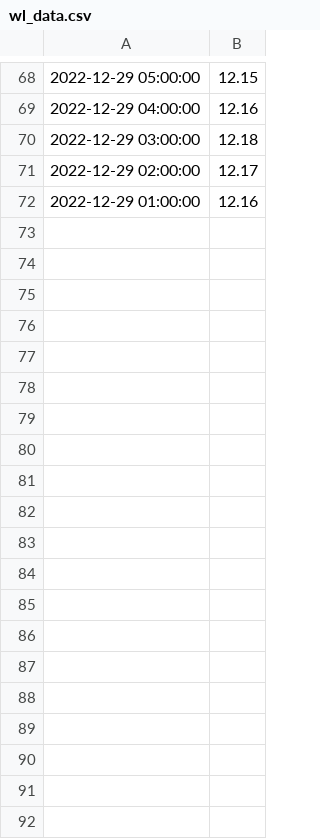
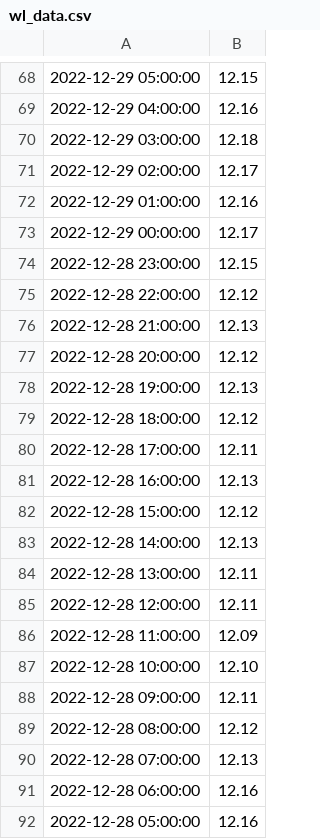
Before and after one commit to NeilQue/dsci_thesis, a CSV file: wl_data.csv, drawn as a sheet; only a part is shown, gaps mark what is left out; the diff covers the shown part only.

Commit message:
12/27/23 scraped

```diff
--- a/wl_data.csv
+++ b/wl_data.csv
@@ -72 +72,21 @@
 2022-12-29 01:00:00,12.16
+2022-12-29 00:00:00,12.17
+2022-12-28 23:00:00,12.15
+2022-12-28 22:00:00,12.12
+2022-12-28 21:00:00,12.13
+2022-12-28 20:00:00,12.12
+2022-12-28 19:00:00,12.13
+2022-12-28 18:00:00,12.12
+2022-12-28 17:00:00,12.11
+2022-12-28 16:00:00,12.13
+2022-12-28 15:00:00,12.12
+2022-12-28 14:00:00,12.13
+2022-12-28 13:00:00,12.11
+2022-12-28 12:00:00,12.11
+2022-12-28 11:00:00,12.09
+2022-12-28 10:00:00,12.10
+2022-12-28 09:00:00,12.11
+2022-12-28 08:00:00,12.12
+2022-12-28 07:00:00,12.13
+2022-12-28 06:00:00,12.16
+2022-12-28 05:00:00,12.16
```
Also changed, not shown: 28 added rows elsewhere in this file.
